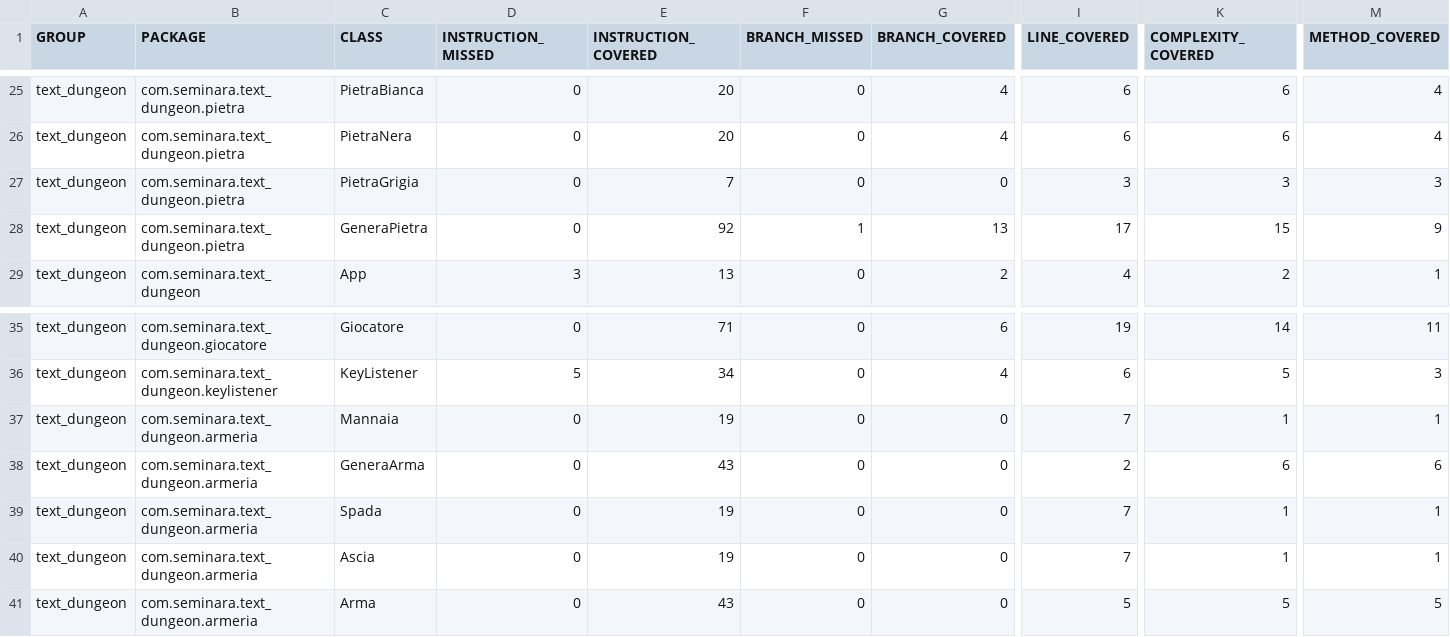
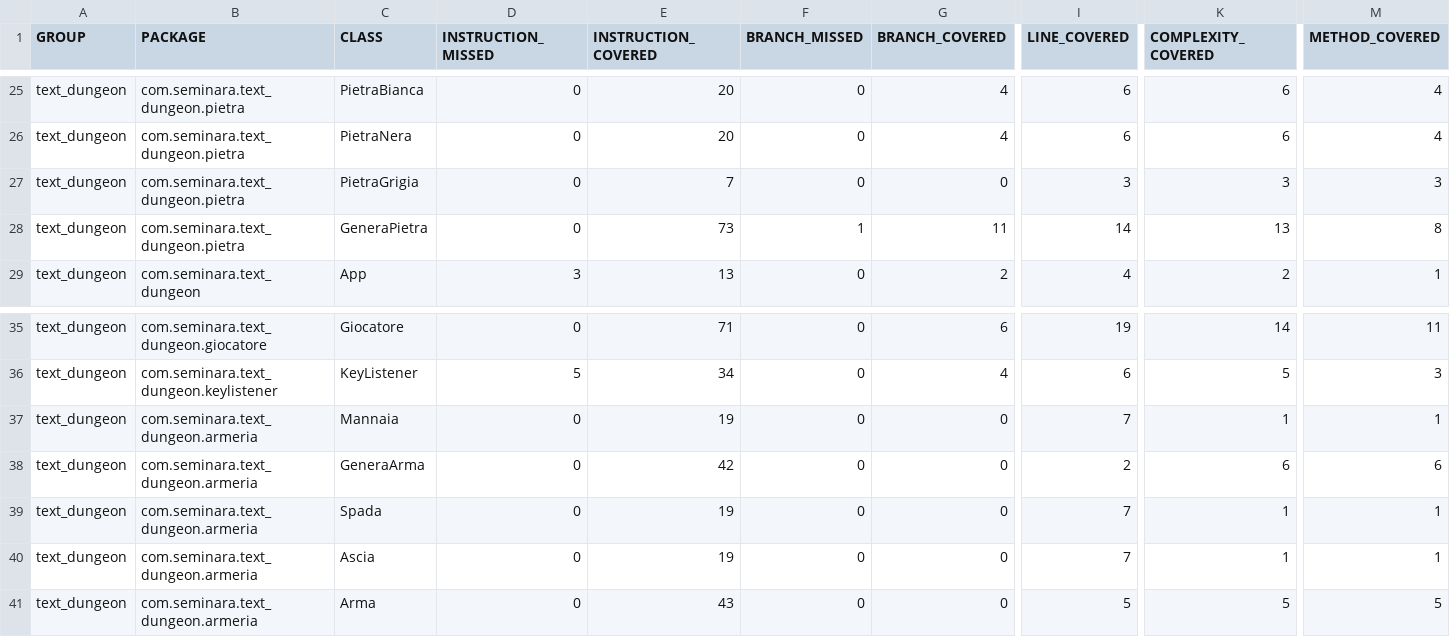
Before and after one commit to Gigi-G/text-dungeon, a CSV file: target/site/jacoco/jacoco.csv, drawn as a sheet; only a part is shown, gaps mark what is left out; the diff names each change by its address in the sheet, - before the commit and + after, or states it on an @@ line.

```diff
--- a/target/site/jacoco/jacoco.csv
+++ b/target/site/jacoco/jacoco.csv
-E28 (INSTRUCTION_COVERED): 92
+E28 (INSTRUCTION_COVERED): 73
-G28 (BRANCH_COVERED): 13
+G28 (BRANCH_COVERED): 11
-I28 (LINE_COVERED): 17
+I28 (LINE_COVERED): 14
-K28 (COMPLEXITY_COVERED): 15
+K28 (COMPLEXITY_COVERED): 13
-M28 (METHOD_COVERED): 9
+M28 (METHOD_COVERED): 8
-E38 (INSTRUCTION_COVERED): 43
+E38 (INSTRUCTION_COVERED): 42
```
Also changed, not shown: 20 other files.
